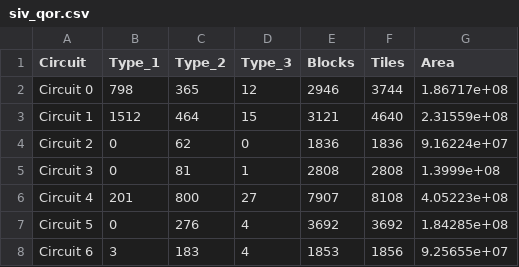
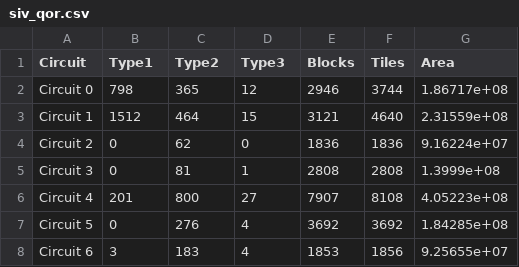
Before and after one commit to lichen-liu/ece1756, a CSV file: lab3/siv_qor.csv, drawn as a sheet; only a part is shown.

Commit message:
minor

```diff
--- a/lab3/siv_qor.csv
+++ b/lab3/siv_qor.csv
@@ -1,2 +1,2 @@
-Circuit,Type_1,Type_2,Type_3,Blocks,Tiles,Area
+Circuit,Type1,Type2,Type3,Blocks,Tiles,Area
 Circuit 0,798,365,12,2946,3744,1.86717e+08
```
